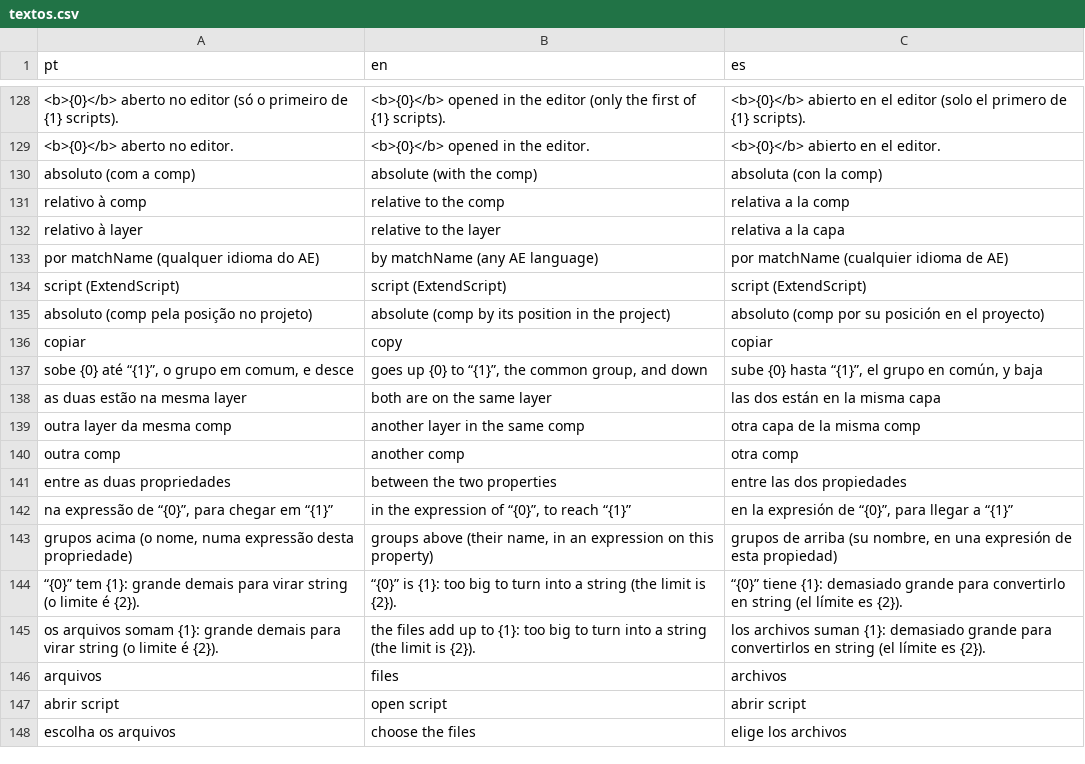
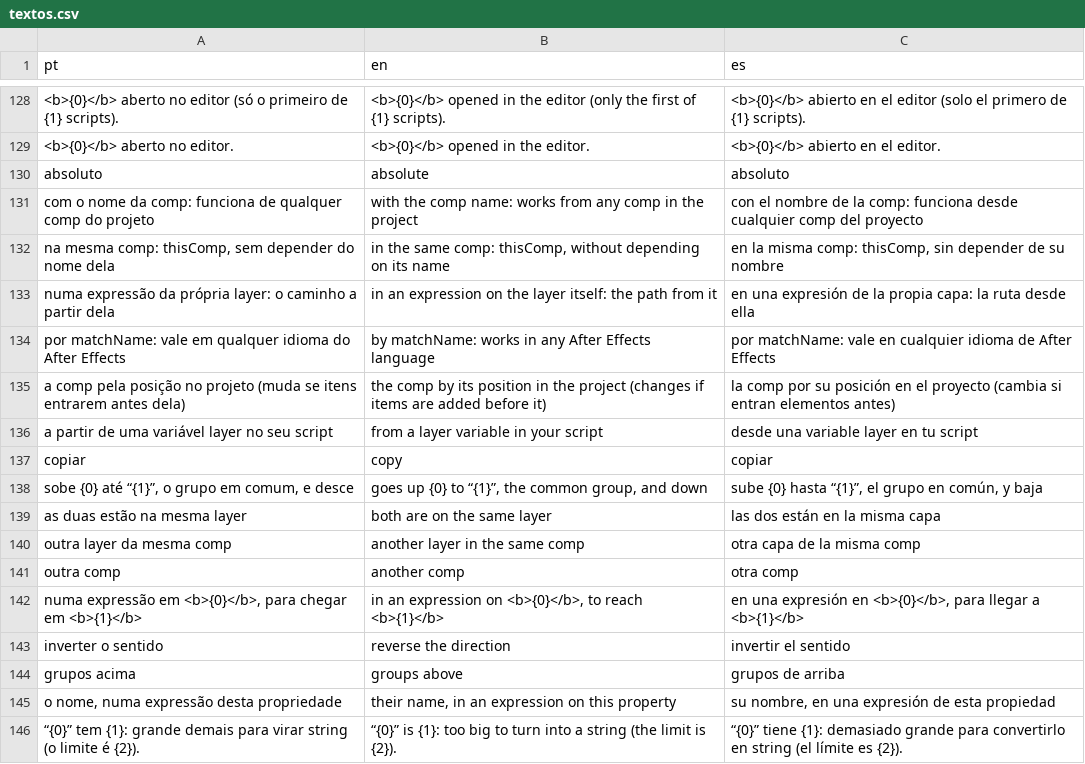
Before and after one commit to jmbillard/bin, a CSV file: bin-cep/i18n/textos.csv, drawn as a sheet; only a part is shown, gaps mark what is left out; the shorter side is filled out with more unchanged rows; removed rows and columns are numbered as before the commit, all else as after; the diff names each change by its address in the sheet, - before the commit and + after, or states it on an @@ line.

```diff
--- a/bin-cep/i18n/textos.csv
+++ b/bin-cep/i18n/textos.csv
-row 130: absoluto (com a comp) | absolute (with the comp) | absoluta (con la comp)
-row 131: relativo à comp | relative to the comp | relativa a la comp
-row 132: relativo à layer | relative to the layer | relativa a la capa
-row 133: por matchName (qualquer idioma do AE) | by matchName (any AE language) | por matchName (cualquier idioma de AE)
-row 134: script (ExtendScript) | script (ExtendScript) | script (ExtendScript)
-row 135: absoluto (comp pela posição no projeto) | absolute (comp by its position in the project) | absoluto (comp por su posición en el proyecto)
+row 130: absoluto | absolute | absoluto
+row 131: com o nome da comp: funciona de qualquer comp do projeto | with the comp name: works from any comp in the project | con el nombre de la comp: funciona desde cualquier comp del proyecto
+row 132: na mesma comp: thisComp, sem depender do nome dela | in the same comp: thisComp, without depending on its name | en la misma comp: thisComp, sin depender de su nombre
+row 133: numa expressão da própria layer: o caminho a partir dela | in an expression on the layer itself: the path from it | en una expresión de la propia capa: la ruta desde ella
+row 134: por matchName: vale em qualquer idioma do After Effects | by matchName: works in any After Effects language | por matchName: vale en cualquier idioma de After Effects
+row 135: a comp pela posição no projeto (muda se itens entrarem antes dela) | the comp by its position in the project (changes if items are added before it) | la comp por su posición en el proyecto (cambia si entran elementos antes)
+row 136: a partir de uma variável layer no seu script | from a layer variable in your script | desde una variable layer en tu script
-row 141: entre as duas propriedades | between the two properties | entre las dos propiedades
-row 142: na expressão de “{0}”, para chegar em “{1}” | in the expression of “{0}”, to reach “{1}” | en la expresión de “{0}”, para llegar a “{1}”
-row 143: grupos acima (o nome, numa expressão desta propriedade) | groups above (their name, in an expression on this property) | grupos de arriba (su nombre, en una expresión de esta propiedad)
+row 142: numa expressão em <b>{0}</b>, para chegar em <b>{1}</b> | in an expression on <b>{0}</b>, to reach <b>{1}</b> | en una expresión en <b>{0}</b>, para llegar a <b>{1}</b>
+row 143: inverter o sentido | reverse the direction | invertir el sentido
+row 144: grupos acima | groups above | grupos de arriba
+row 145: o nome, numa expressão desta propriedade | their name, in an expression on this property | su nombre, en una expresión de esta propiedad
```
Also changed, not shown: 14 other files.
